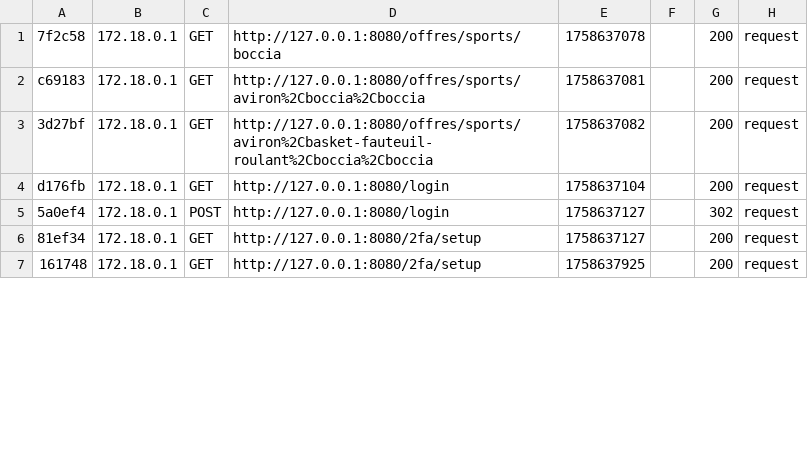
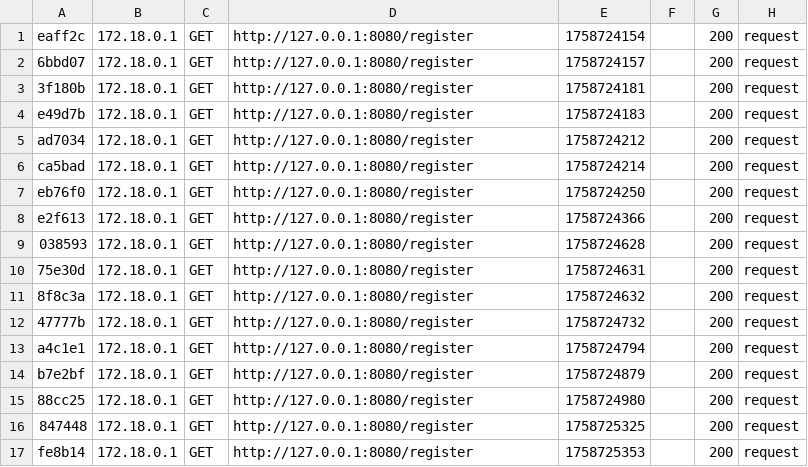
Before and after one commit to Clickandgo-informatique/jo2024-docker, a CSV file: app/var/cache/dev/profiler/index.csv, drawn as a sheet; only a part is shown; the diff covers the shown part only.

```diff
--- a/app/var/cache/dev/profiler/index.csv
+++ b/app/var/cache/dev/profiler/index.csv
@@ -1,7 +1,17 @@
-7f2c58,172.18.0.1,GET,http://127.0.0.1:8080/offres/sports/boccia,1758637078,,200,request
-c69183,172.18.0.1,GET,http://127.0.0.1:8080/offres/sports/aviron%2Cboccia%2Cboccia,1758637081,,200,request
-3d27bf,172.18.0.1,GET,http://127.0.0.1:8080/offres/sports/aviron%2Cbasket-fauteuil-roulant%2Cboccia%2Cboccia,1758637082,,200,request
-d176fb,172.18.0.1,GET,http://127.0.0.1:8080/login,1758637104,,200,request
-5a0ef4,172.18.0.1,POST,http://127.0.0.1:8080/login,1758637127,,302,request
-81ef34,172.18.0.1,GET,http://127.0.0.1:8080/2fa/setup,1758637127,,200,request
-161748,172.18.0.1,GET,http://127.0.0.1:8080/2fa/setup,1758637925,,200,request
+eaff2c,172.18.0.1,GET,http://127.0.0.1:8080/register,1758724154,,200,request
+6bbd07,172.18.0.1,GET,http://127.0.0.1:8080/register,1758724157,,200,request
+3f180b,172.18.0.1,GET,http://127.0.0.1:8080/register,1758724181,,200,request
+e49d7b,172.18.0.1,GET,http://127.0.0.1:8080/register,1758724183,,200,request
+ad7034,172.18.0.1,GET,http://127.0.0.1:8080/register,1758724212,,200,request
+ca5bad,172.18.0.1,GET,http://127.0.0.1:8080/register,1758724214,,200,request
+eb76f0,172.18.0.1,GET,http://127.0.0.1:8080/register,1758724250,,200,request
+e2f613,172.18.0.1,GET,http://127.0.0.1:8080/register,1758724366,,200,request
+038593,172.18.0.1,GET,http://127.0.0.1:8080/register,1758724628,,200,request
+75e30d,172.18.0.1,GET,http://127.0.0.1:8080/register,1758724631,,200,request
+8f8c3a,172.18.0.1,GET,http://127.0.0.1:8080/register,1758724632,,200,request
+47777b,172.18.0.1,GET,http://127.0.0.1:8080/register,1758724732,,200,request
+a4c1e1,172.18.0.1,GET,http://127.0.0.1:8080/register,1758724794,,200,request
+b7e2bf,172.18.0.1,GET,http://127.0.0.1:8080/register,1758724879,,200,request
+88cc25,172.18.0.1,GET,http://127.0.0.1:8080/register,1758724980,,200,request
+847448,172.18.0.1,GET,http://127.0.0.1:8080/register,1758725325,,200,request
+fe8b14,172.18.0.1,GET,http://127.0.0.1:8080/register,1758725353,,200,request
```
Also changed, not shown: 2 added rows and 15 edited cells elsewhere in this file, 32 other files.
